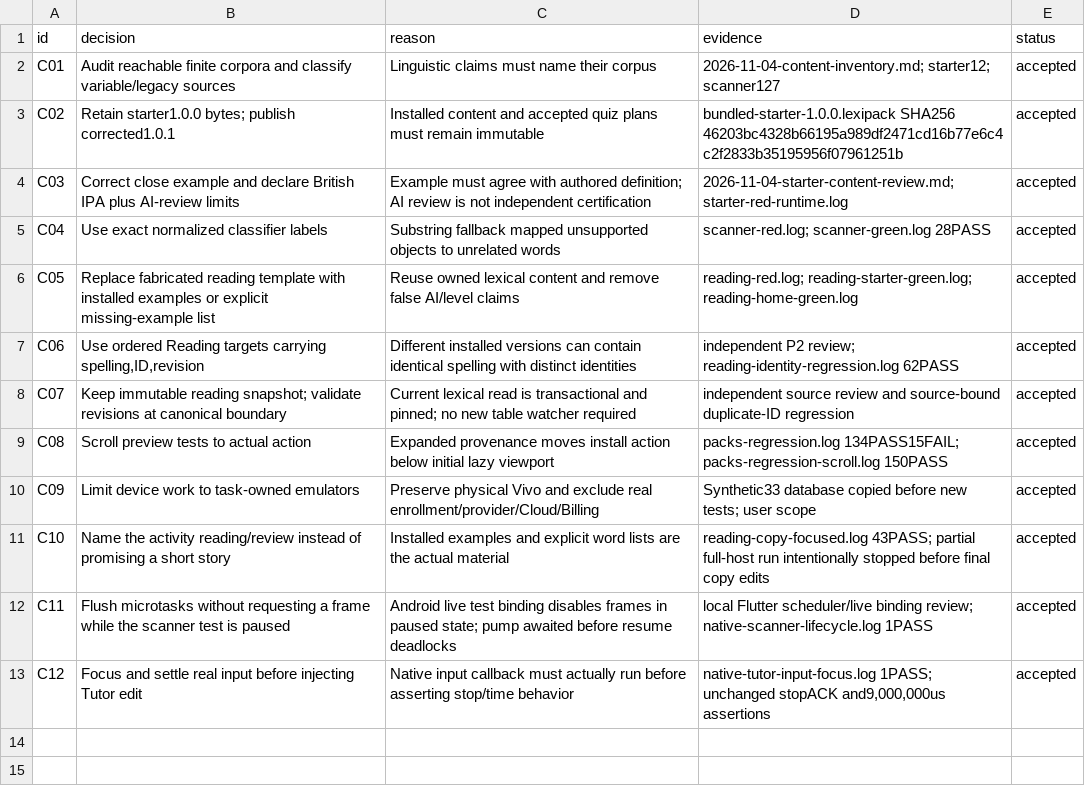
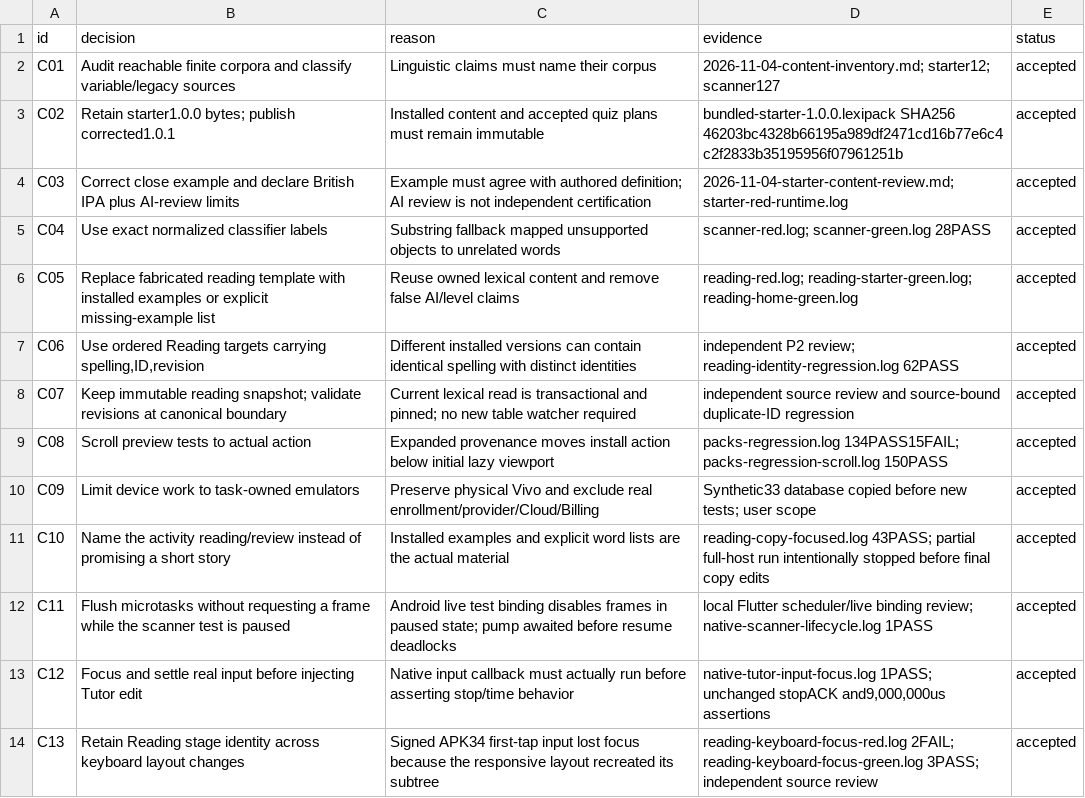
Before and after one commit to Phoomxo/LexiQuest, a TSV file: docs/field/2026-11-04-content-quality-decisions.tsv, drawn as a sheet.

Commit message:
Preserve reading input focus across keyboard layout changes

```diff
--- a/docs/field/2026-11-04-content-quality-decisions.tsv
+++ b/docs/field/2026-11-04-content-quality-decisions.tsv
@@ -13 +13,2 @@ C11	Flush microtasks without requesting a frame while the scanner test is paused
 C12	Focus and settle real input before injecting Tutor edit	Native input callback must actually run before asserting stop/time behavior	native-tutor-input-focus.log 1PASS; unchanged stopACK and9,000,000us assertions	accepted
+C13	Retain Reading stage identity across keyboard layout changes	Signed APK34 first-tap input lost focus because the responsive layout recreated its subtree	reading-keyboard-focus-red.log 2FAIL; reading-keyboard-focus-green.log 3PASS; independent source review	accepted
```
Also changed, not shown: 6 other files.
